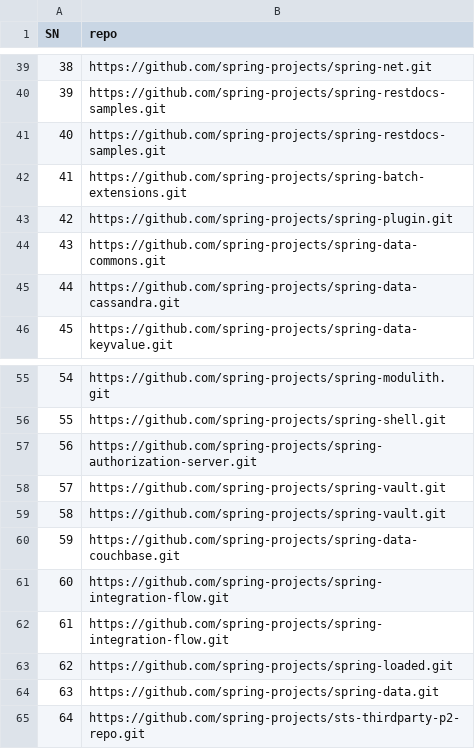
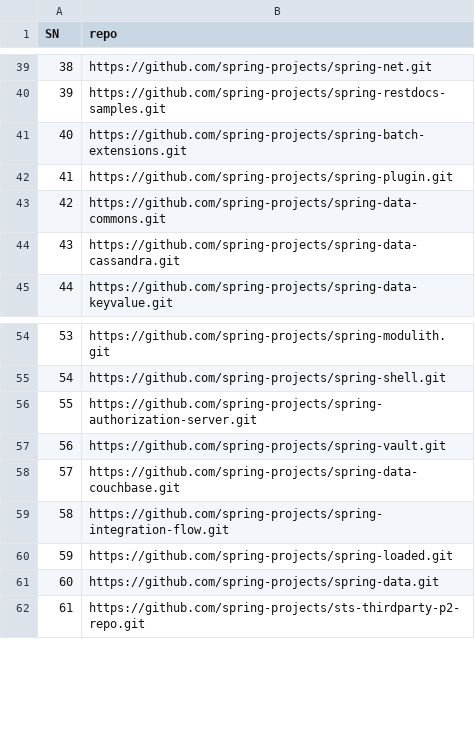
Before and after one commit to birbirsbirbirs/ptmshell, a CSV file: src/main/resources/repos_spring.csv, drawn as a sheet; only a part is shown, gaps mark what is left out; removed rows and columns are numbered as before the commit, all else as after; the diff names each change by its address in the sheet, - before the commit and + after, or states it on an @@ line.

```diff
--- a/src/main/resources/repos_spring.csv
+++ b/src/main/resources/repos_spring.csv
-row 41: 40 | https://github.com/spring-projects/spring-restdocs-samples.git
@@ column A (SN) renumbered from row 41 down @@
-row 59: 58 | https://github.com/spring-projects/spring-vault.git
-row 61: 60 | https://github.com/spring-projects/spring-integration-flow.git
```
Also changed, not shown: 5 other files.
